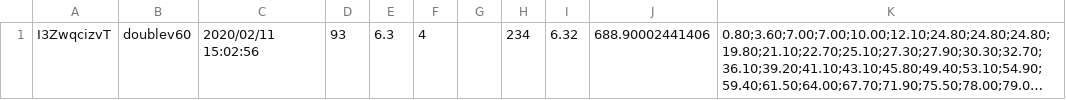
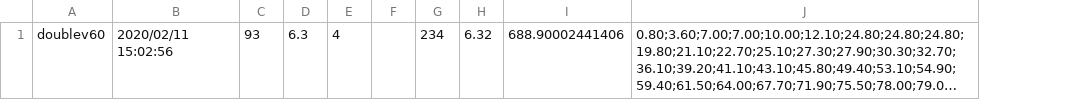
Before and after one commit to TopDownTom/coffeeProjects, a CSV file: brewLogs/doublev60.csv, drawn as a sheet; long unchanged cells end in …; the diff names each change by its address in the sheet, - before the commit and + after, or states it on an @@ line.

Commit message:
corrected formatting on doublev60.csv

```diff
--- a/brewLogs/doublev60.csv
+++ b/brewLogs/doublev60.csv
-column A, row 1: I3ZwqcizvT
```
